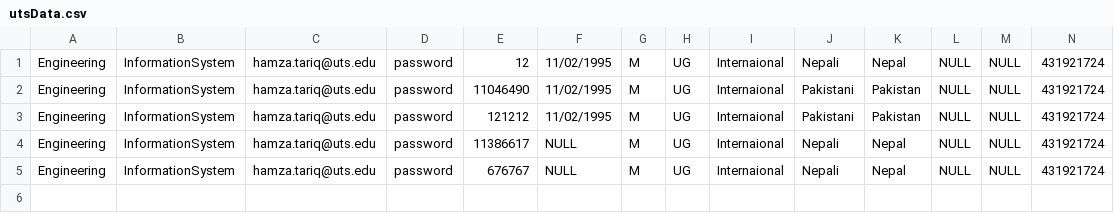
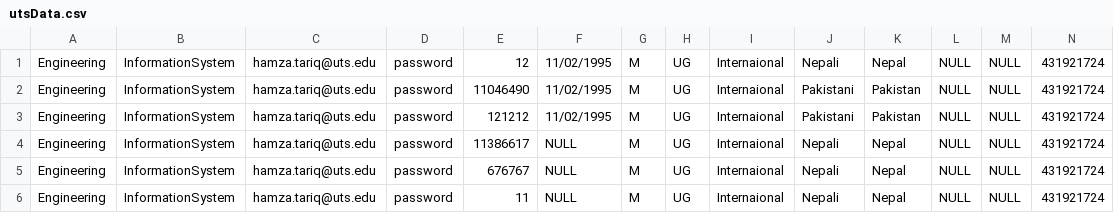
Before and after one commit to HamzaTariq95/HELPSProject, a CSV file: HELPS/HELPS/utsData.csv, drawn as a sheet; only a part is shown; rows hold the shown columns only; the diff names each change by its address in the sheet, - before the commit and + after, or states it on an @@ line.

```diff
--- a/HELPS/HELPS/utsData.csv
+++ b/HELPS/HELPS/utsData.csv
+row 6: Engineering | InformationSystem | hamza.tariq@uts.edu | password | 11 | NULL | M | UG | Internaional | Nepali | Nepal | NULL | NULL | 431921724
```
Also changed, not shown: 7 other files.
